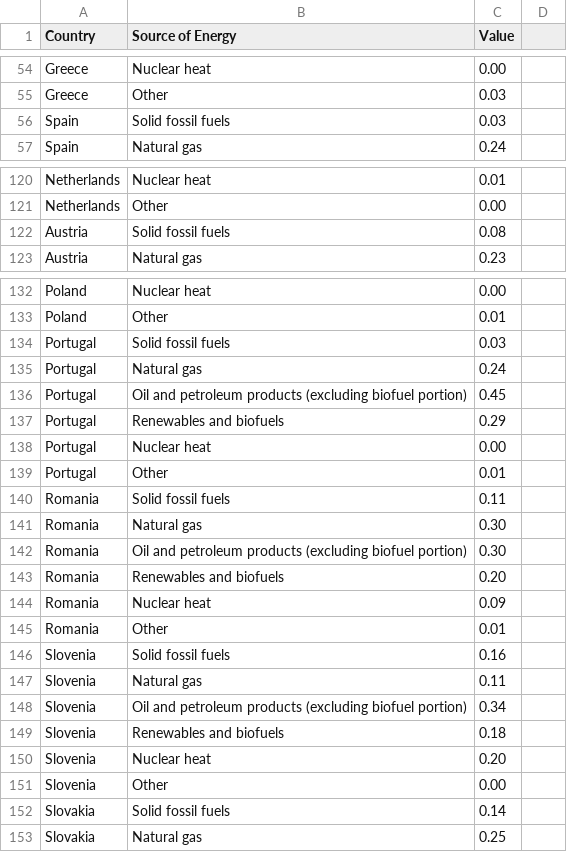
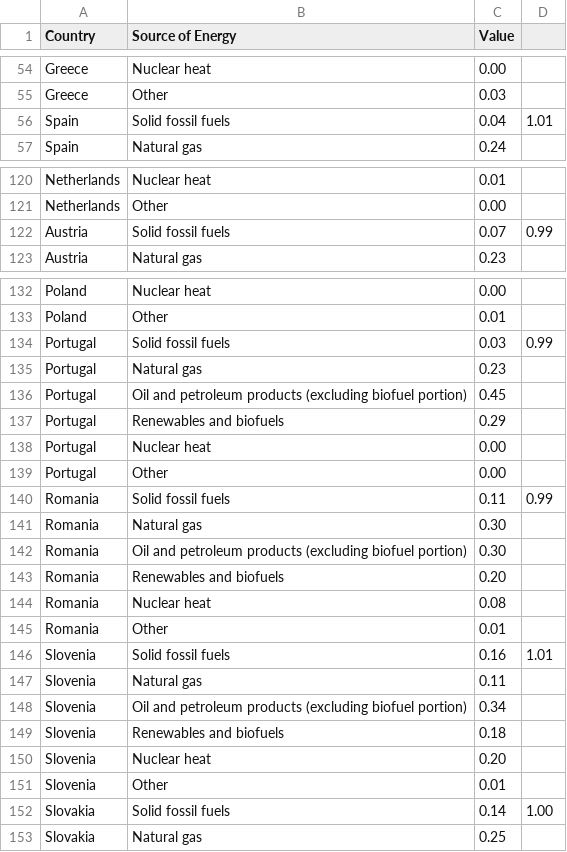
Before and after one commit to AlexMatulay/AlexMatulay.github.io, a CSV file: Energy_Sources.csv, drawn as a sheet; only a part is shown, gaps mark what is left out; the diff covers the shown part only.

Commit message:
Add files via upload

```diff
--- a/Energy_Sources.csv
+++ b/Energy_Sources.csv
@@ -55,3 +55,3 @@ Greece,Nuclear heat,0.00,
 Greece,Other,0.03,
-Spain,Solid fossil fuels,0.03,
+Spain,Solid fossil fuels,0.04,1.01
 Spain,Natural gas,0.24,
@@ -121,3 +121,3 @@ Netherlands,Nuclear heat,0.01,
 Netherlands,Other,0.00,
-Austria,Solid fossil fuels,0.08,
+Austria,Solid fossil fuels,0.07,0.99
 Austria,Natural gas,0.23,
@@ -133,4 +133,4 @@ Poland,Nuclear heat,0.00,
 Poland,Other,0.01,
-Portugal,Solid fossil fuels,0.03,
-Portugal,Natural gas,0.24,
+Portugal,Solid fossil fuels,0.03,0.99
+Portugal,Natural gas,0.23,
 Portugal,Oil and petroleum products (excluding biofuel portion),0.45,
@@ -138,4 +138,4 @@ Portugal,Renewables and biofuels,0.29,
 Portugal,Nuclear heat,0.00,
-Portugal,Other,0.01,
-Romania,Solid fossil fuels,0.11,
+Portugal,Other,0.00,
+Romania,Solid fossil fuels,0.11,0.99
 Romania,Natural gas,0.30,
@@ -143,5 +143,5 @@ Romania,Oil and petroleum products (excluding biofuel portion),0.30,
 Romania,Renewables and biofuels,0.20,
-Romania,Nuclear heat,0.09,
+Romania,Nuclear heat,0.08,
 Romania,Other,0.01,
-Slovenia,Solid fossil fuels,0.16,
+Slovenia,Solid fossil fuels,0.16,1.01
 Slovenia,Natural gas,0.11,
@@ -150,4 +150,4 @@ Slovenia,Renewables and biofuels,0.18,
 Slovenia,Nuclear heat,0.20,
-Slovenia,Other,0.00,
-Slovakia,Solid fossil fuels,0.14,
+Slovenia,Other,0.01,
+Slovakia,Solid fossil fuels,0.14,1.00
 Slovakia,Natural gas,0.25,
```
Also changed, not shown: 27 edited cells elsewhere in this file.
